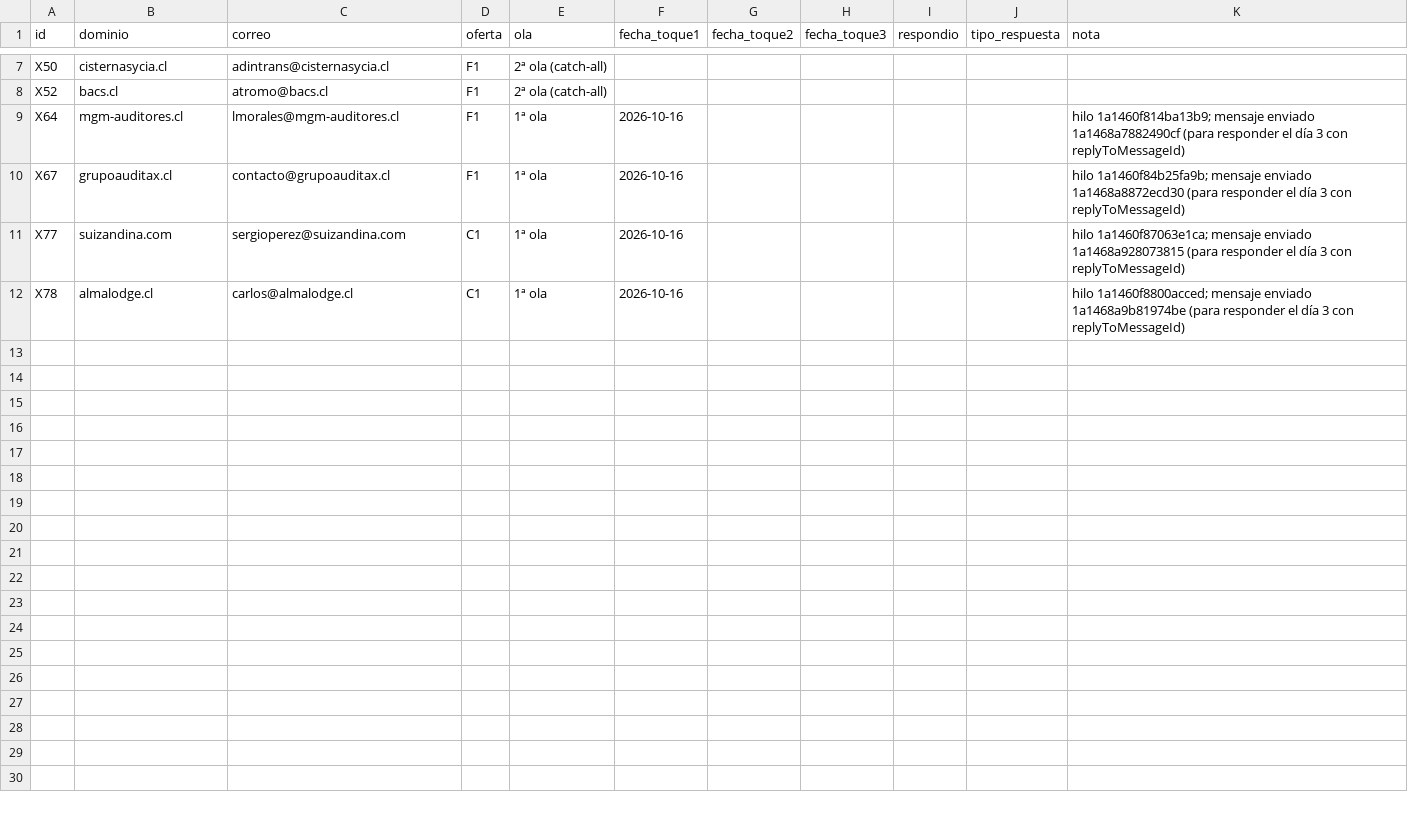
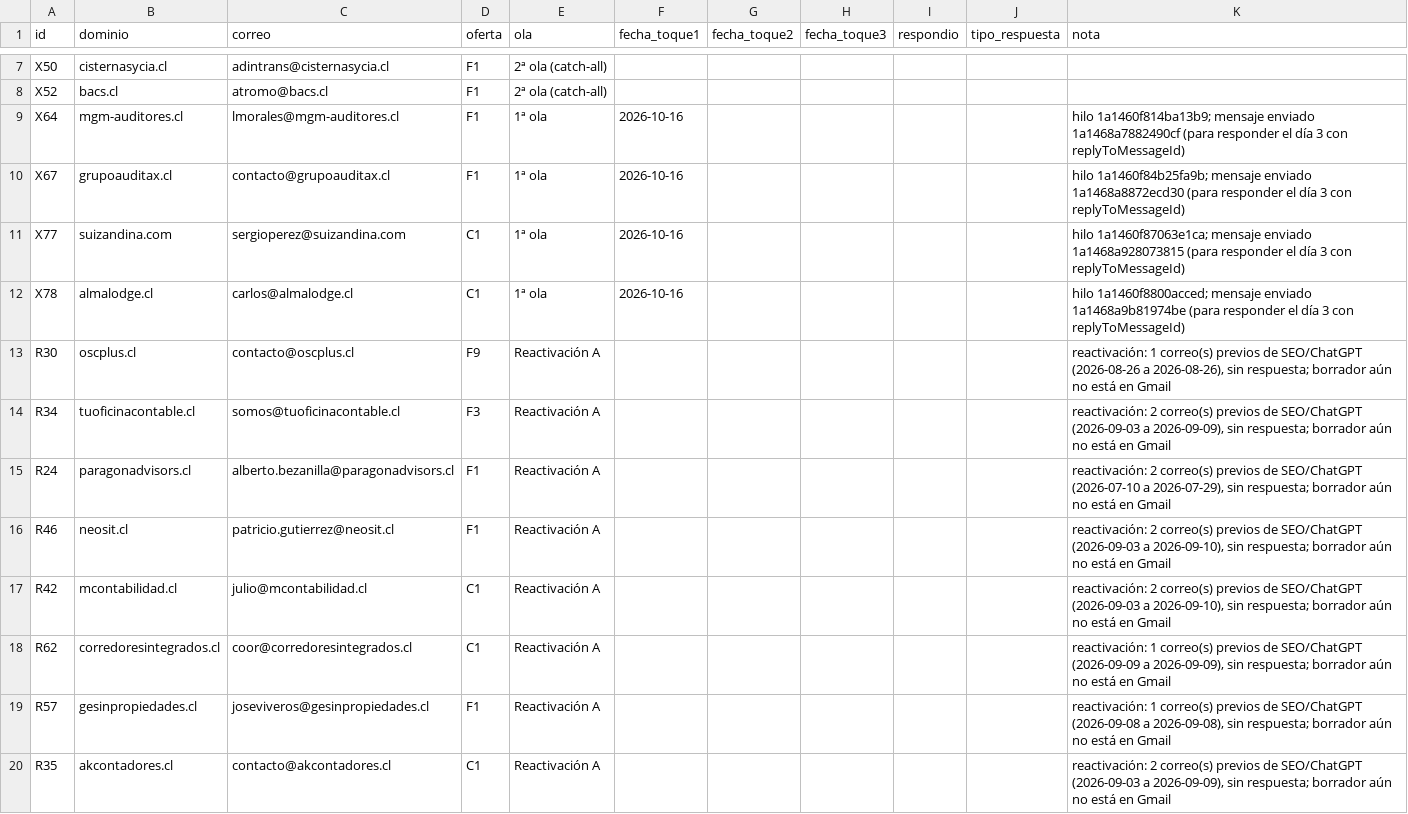
Before and after one commit to rvalleespin/spindlelab, a CSV file: marketing/motor-revision-previa/seguimiento/envios-motor-2026-10.csv, drawn as a sheet; only a part is shown, gaps mark what is left out; the diff covers the shown part only; the diff names each change by its address in the sheet, - before the commit and + after, or states it on an @@ line.

```diff
--- a/marketing/motor-revision-previa/seguimiento/envios-motor-2026-10.csv
+++ b/marketing/motor-revision-previa/seguimiento/envios-motor-2026-10.csv
+row 13: R30 | oscplus.cl | contacto@oscplus.cl | F9 | Reactivación A |  |  |  |  |  | reactivación: 1 correo(s) previos de SEO/ChatGPT (2026-08-26 a 2026-08-26), sin respuesta; borrador aún no está en Gmail
+row 14: R34 | tuoficinacontable.cl | somos@tuoficinacontable.cl | F3 | Reactivación A |  |  |  |  |  | reactivación: 2 correo(s) previos de SEO/ChatGPT (2026-09-03 a 2026-09-09), sin respuesta; borrador aún no está en Gmail
+row 15: R24 | paragonadvisors.cl | alberto.bezanilla@paragonadvisors.cl | F1 | Reactivación A |  |  |  |  |  | reactivación: 2 correo(s) previos de SEO/ChatGPT (2026-07-10 a 2026-07-29), sin respuesta; borrador aún no está en Gmail
+row 16: R46 | neosit.cl | patricio.gutierrez@neosit.cl | F1 | Reactivación A |  |  |  |  |  | reactivación: 2 correo(s) previos de SEO/ChatGPT (2026-09-03 a 2026-09-10), sin respuesta; borrador aún no está en Gmail
+row 17: R42 | mcontabilidad.cl | julio@mcontabilidad.cl | C1 | Reactivación A |  |  |  |  |  | reactivación: 2 correo(s) previos de SEO/ChatGPT (2026-09-03 a 2026-09-10), sin respuesta; borrador aún no está en Gmail
+row 18: R62 | corredoresintegrados.cl | coor@corredoresintegrados.cl | C1 | Reactivación A |  |  |  |  |  | reactivación: 1 correo(s) previos de SEO/ChatGPT (2026-09-09 a 2026-09-09), sin respuesta; borrador aún no está en Gmail
+row 19: R57 | gesinpropiedades.cl | joseviveros@gesinpropiedades.cl | F1 | Reactivación A |  |  |  |  |  | reactivación: 1 correo(s) previos de SEO/ChatGPT (2026-09-08 a 2026-09-08), sin respuesta; borrador aún no está en Gmail
+row 20: R35 | akcontadores.cl | contacto@akcontadores.cl | C1 | Reactivación A |  |  |  |  |  | reactivación: 2 correo(s) previos de SEO/ChatGPT (2026-09-03 a 2026-09-09), sin respuesta; borrador aún no está en Gmail
```
Also changed, not shown: 7 added rows elsewhere in this file, 4 other files.
